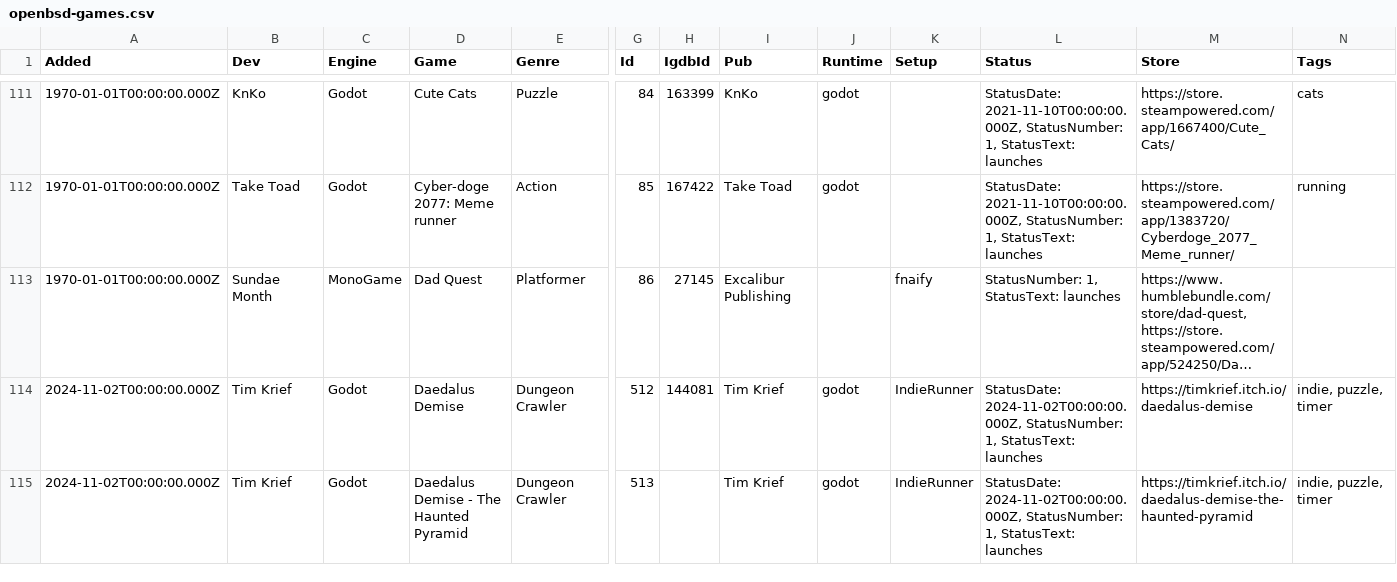
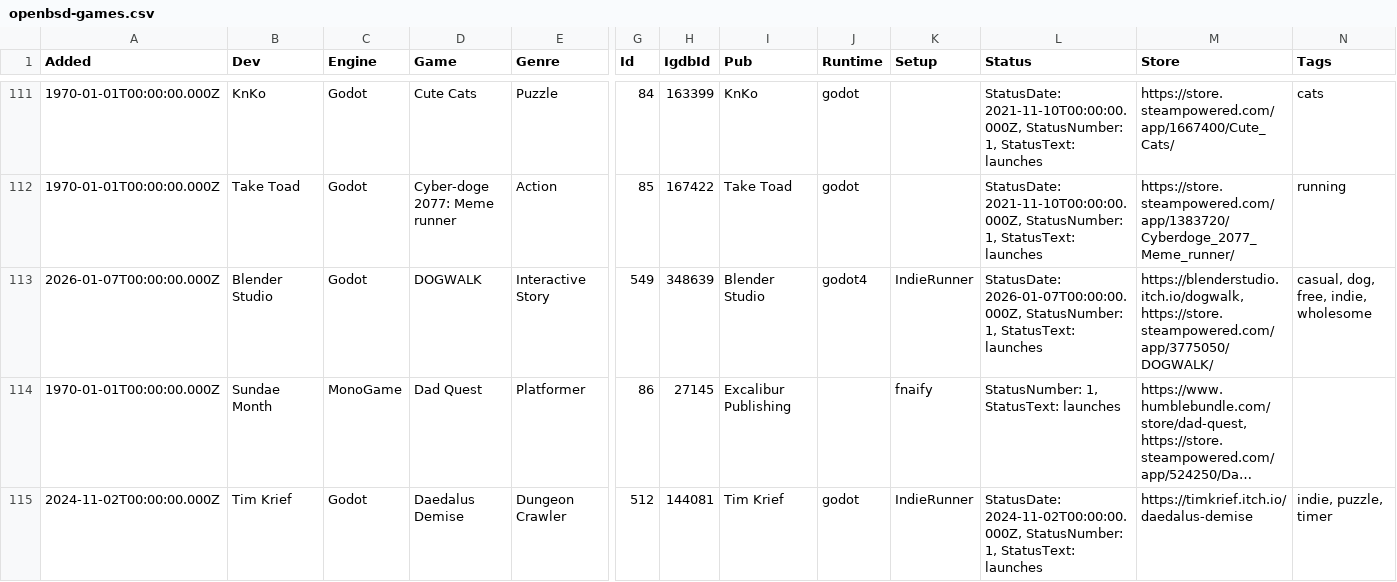
Before and after one commit to playonbsd/OpenBSD-Games-Database, a CSV file: openbsd-games.csv, drawn as a sheet; only a part is shown, gaps mark what is left out; the shorter side is filled out with more unchanged rows; long unchanged cells end in …; rows hold the shown columns only; the diff names each change by its address in the sheet, - before the commit and + after, or states it on an @@ line.

Commit message:
add DOGWALK

```diff
--- a/openbsd-games.csv
+++ b/openbsd-games.csv
+row 113: 2026-01-07T00:00:00.000Z | Blender Studio | Godot | DOGWALK | Interactive Story | 549 | 348639 | Blender Studio | godot4 | IndieRunner | StatusDate: 2026-01-07T00:00:00.000Z, StatusNumber: 1, StatusText: launches | https://blenderstudio.itch.io/dogwalk, https://store.steampowered.com/app/3775050/DOGWALK/ | casual, dog, free, indie, wholesome
```
Also changed, not shown: 3 other files.
